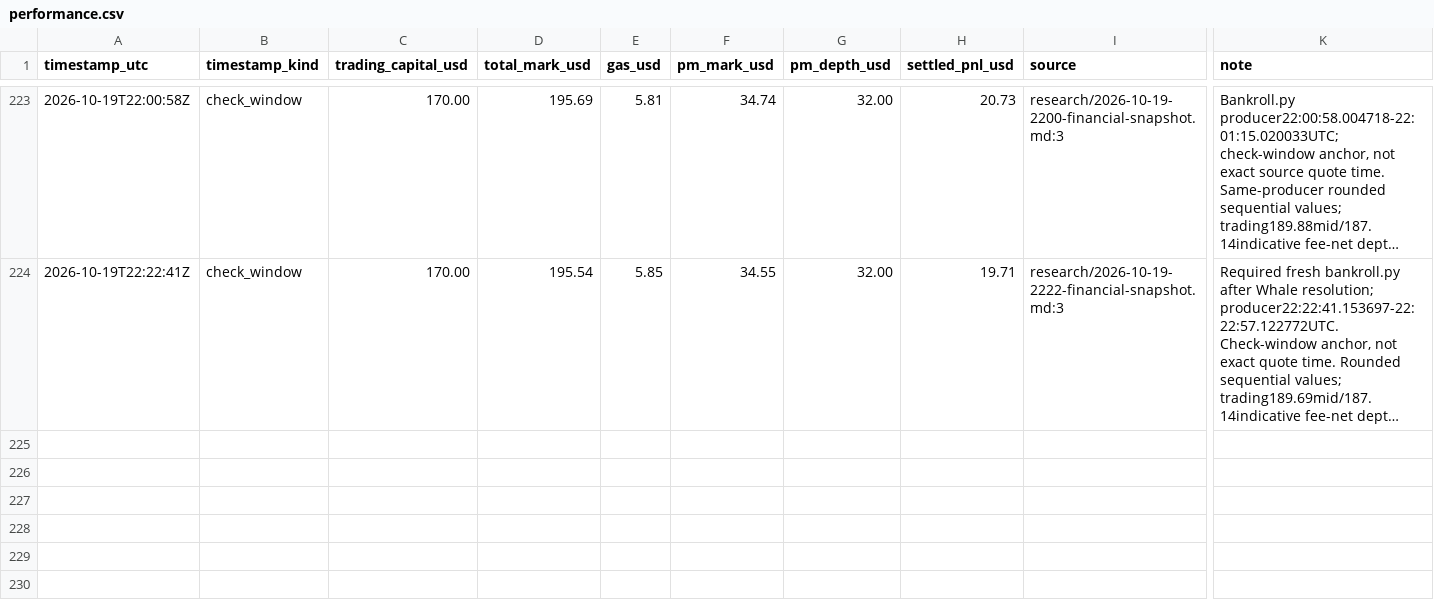
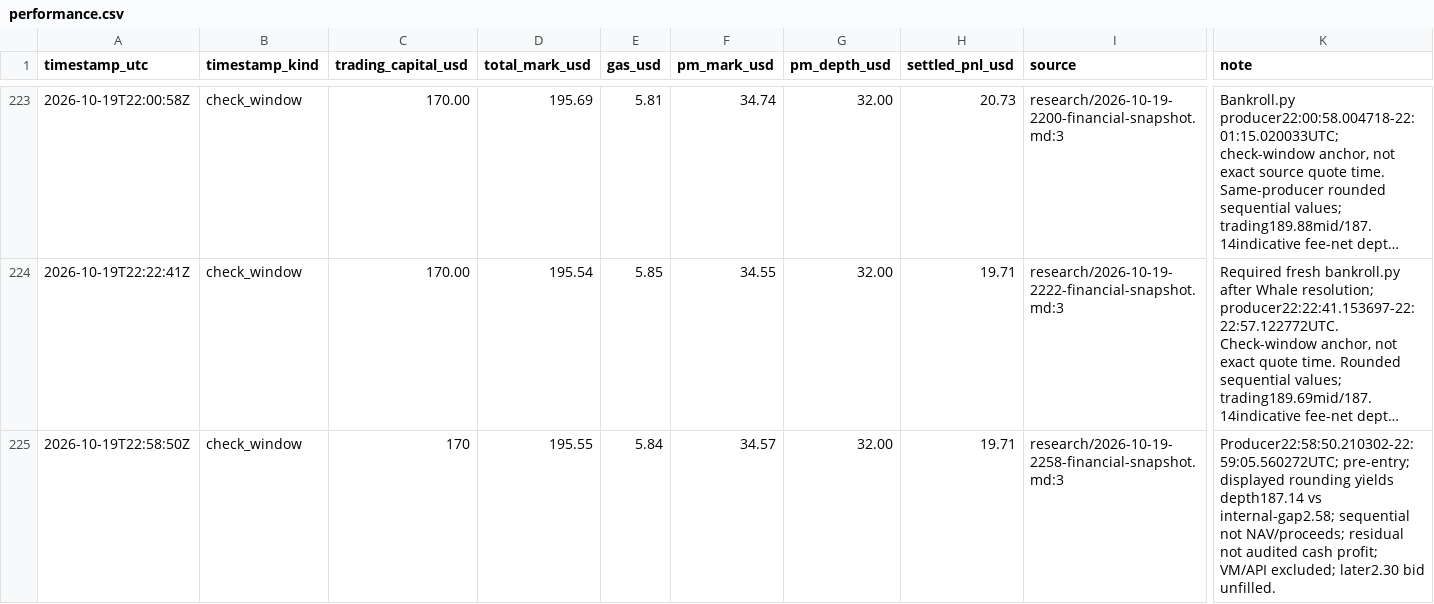
Before and after one commit to philippmerz/polyclaude, a CSV file: docs/performance.csv, drawn as a sheet; only a part is shown, gaps mark what is left out; long unchanged cells end in …; rows hold the shown columns only; the diff names each change by its address in the sheet, - before the commit and + after, or states it on an @@ line.

```diff
--- a/docs/performance.csv
+++ b/docs/performance.csv
+row 225: 2026-10-19T22:58:50Z | check_window | 170 | 195.55 | 5.84 | 34.57 | 32.00 | 19.71 | research/2026-10-19-2258-financial-snapshot.md:3 | Producer22:58:50.210302-22:59:05.560272UTC; pre-entry; displayed rounding yields depth187.14 vs internal-gap2.58; sequential not NAV/proceeds; residual not audited cash profit; VM/API excluded; later2.30 bid unfilled.
```
Also changed, not shown: research/2026-10-17-deep-review/index.csv, 41 other files.
